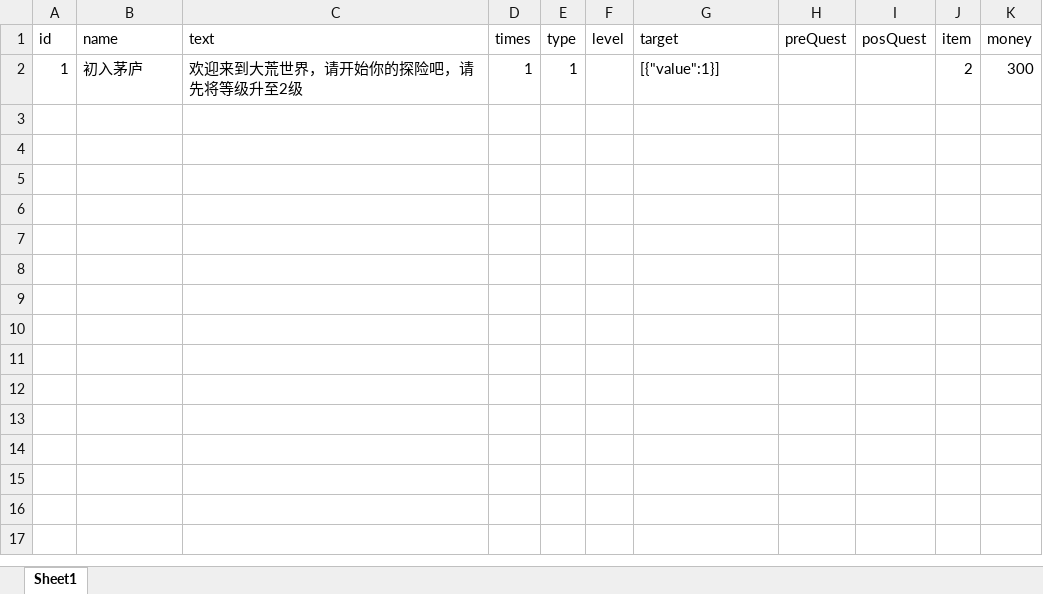
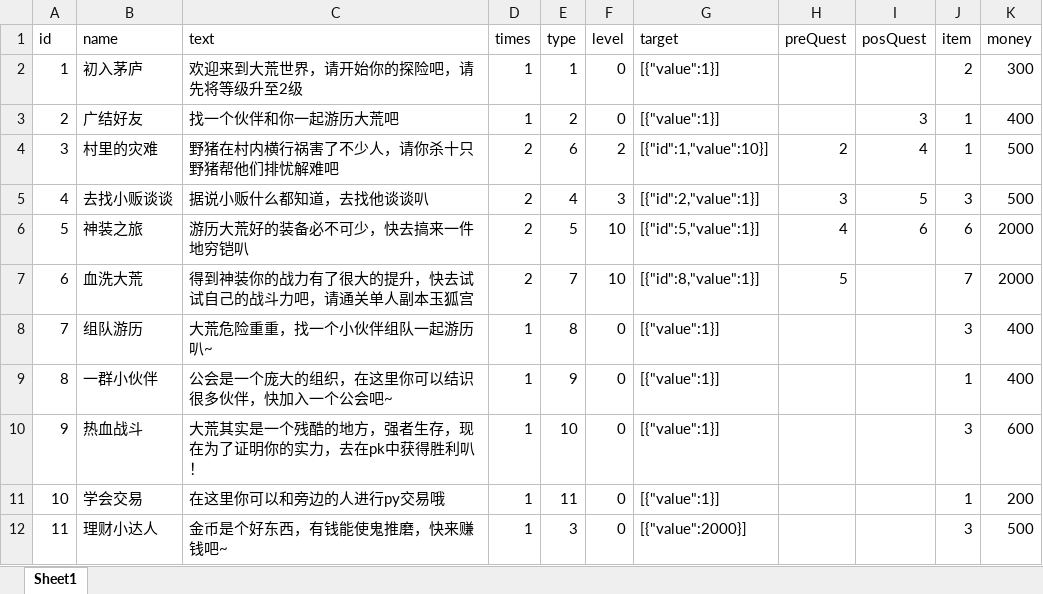
Before and after one commit to 690338264/mmorpg-, an Excel workbook: works/nettyServer/src/main/resources/excels/Quest.xlsx, sheet Sheet1, drawn as a sheet; values as stored, in another font and other column widths than the file's, no borders; the diff names each change by its address in the sheet, - before the commit and + after, or states it on an @@ line.

```diff
--- a/works/nettyServer/src/main/resources/excels/Quest.xlsx (sheet Sheet1)
+++ b/works/nettyServer/src/main/resources/excels/Quest.xlsx (sheet Sheet1)
-F2 (level): (empty)
+F2 (level): 0
+row 3: 2 | 广结好友 | 找一个伙伴和你一起游历大荒吧 | 1 | 2 | 0 | [{"value":1}] |  | 3 | 1 | 400
+row 4: 3 | 村里的灾难 | 野猪在村内横行祸害了不少人，请你杀十只野猪帮他们排忧解难吧 | 2 | 6 | 2 | [{"id":1,"value":10}] | 2 | 4 | 1 | 500
+row 5: 4 | 去找小贩谈谈 | 据说小贩什么都知道，去找他谈谈叭 | 2 | 4 | 3 | [{"id":2,"value":1}] | 3 | 5 | 3 | 500
+row 6: 5 | 神装之旅 | 游历大荒好的装备必不可少，快去搞来一件地穷铠叭 | 2 | 5 | 10 | [{"id":5,"value":1}] | 4 | 6 | 6 | 2000
+row 7: 6 | 血洗大荒 | 得到神装你的战力有了很大的提升，快去试试自己的战斗力吧，请通关单人副本玉狐宫 | 2 | 7 | 10 | [{"id":8,"value":1}] | 5 |  | 7 | 2000
+row 8: 7 | 组队游历 | 大荒危险重重，找一个小伙伴组队一起游历叭~ | 1 | 8 | 0 | [{"value":1}] |  |  | 3 | 400
+row 9: 8 | 一群小伙伴 | 公会是一个庞大的组织，在这里你可以结识很多伙伴，快加入一个公会吧~ | 1 | 9 | 0 | [{"value":1}] |  |  | 1 | 400
+row 10: 9 | 热血战斗 | 大荒其实是一个残酷的地方，强者生存，现在为了证明你的实力，去在pk中获得胜利叭！ | 1 | 10 | 0 | [{"value":1}] |  |  | 3 | 600
+row 11: 10 | 学会交易 | 在这里你可以和旁边的人进行py交易哦 | 1 | 11 | 0 | [{"value":1}] |  |  | 1 | 200
+row 12: 11 | 理财小达人 | 金币是个好东西，有钱能使鬼推磨，快来赚钱吧~ | 1 | 3 | 0 | [{"value":2000}] |  |  | 3 | 500
```
Also changed, not shown: 39 other files.
